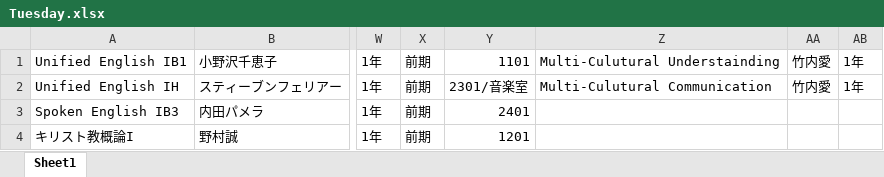
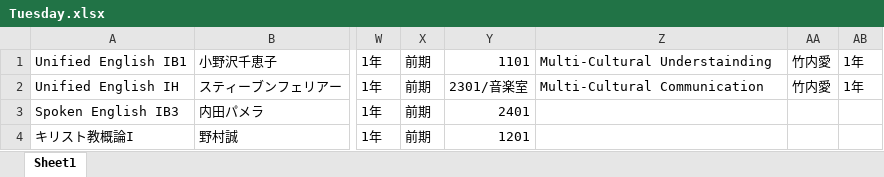
Before and after one commit to araki-shogo/syllabus, an Excel workbook: app/Http/Python/excel/Tuesday.xlsx, sheet Sheet1, drawn as a sheet; only a part is shown, gaps mark what is left out; values as stored, in another font and other column widths than the file's, no borders; the diff names each change by its address in the sheet, - before the commit and + after, or states it on an @@ line.

```diff
--- a/app/Http/Python/excel/Tuesday.xlsx (sheet Sheet1)
+++ b/app/Http/Python/excel/Tuesday.xlsx (sheet Sheet1)
-Z1: Multi-Culutural Understainding
+Z1: Multi-Cultural Understainding
-Z2: Multi-Culutural Communication
+Z2: Multi-Cultural Communication
```
Also changed, not shown: app/Http/Python/excel/Friday.xlsx, app/Http/Python/excel/Monday.xlsx, 4 other files.
